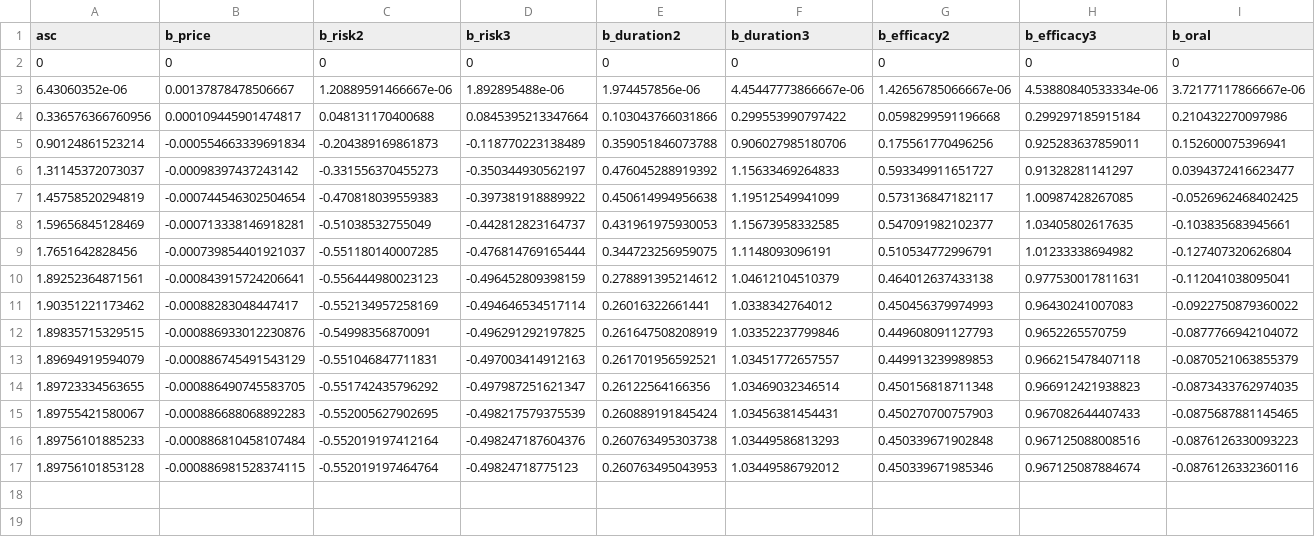
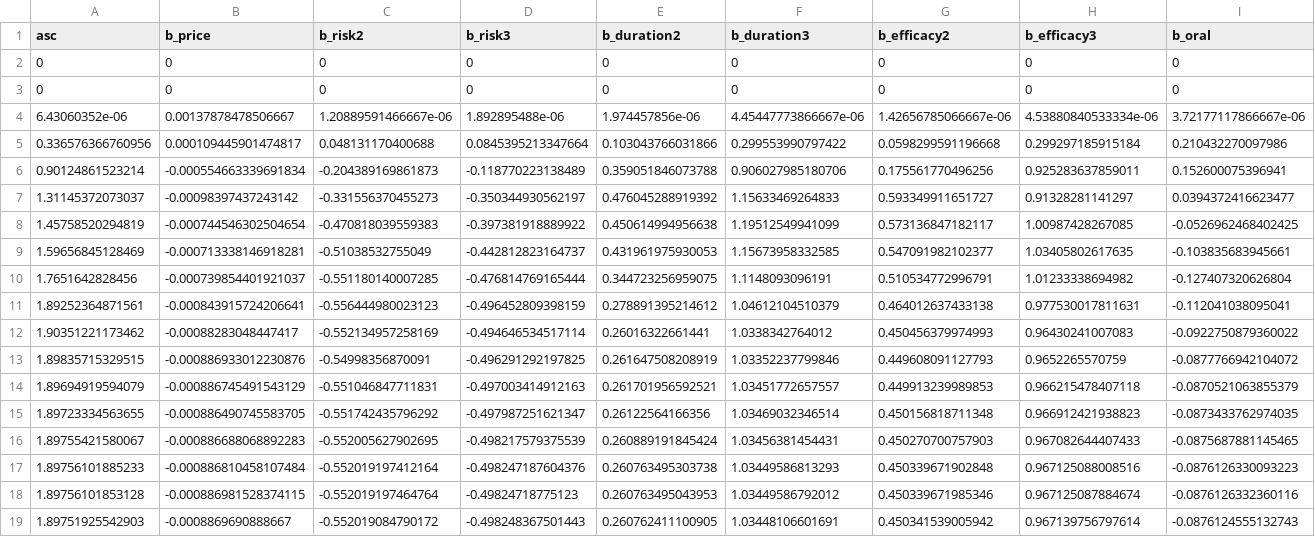
Before and after one commit to Finley-Maple/Vaccine-DCE-China, a CSV file: MNL_iterations.csv, drawn as a sheet; only a part is shown; rows hold the shown columns only; the diff names each change by its address in the sheet, - before the commit and + after, or states it on an @@ line.

```diff
--- a/MNL_iterations.csv
+++ b/MNL_iterations.csv
+row 3: 0 | 0 | 0 | 0 | 0 | 0 | 0 | 0 | 0
+row 19: 1.89751925542903 | -0.0008869690888667 | -0.552019084790172 | -0.498248367501443 | 0.260762411100905 | 1.03448106601691 | 0.450341539005942 | 0.967139756797614 | -0.0876124555132743
```
Also changed, not shown: 42 other files.
